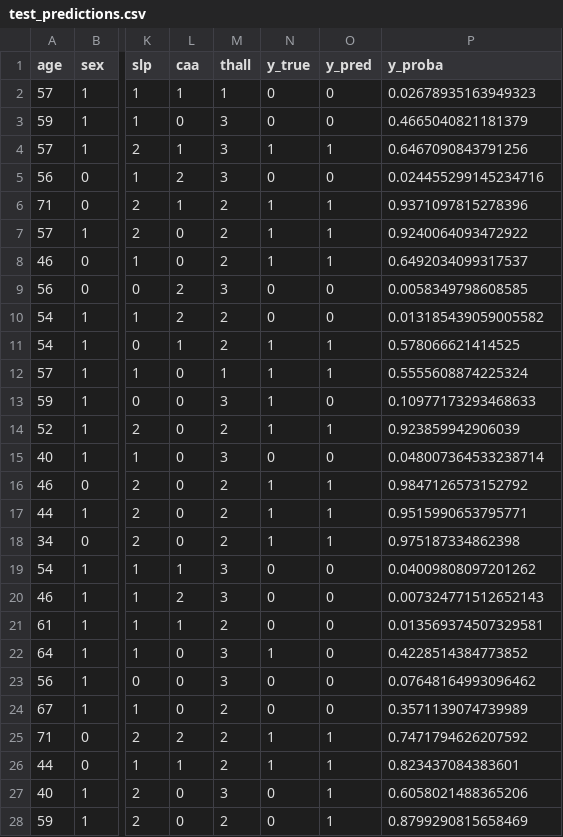
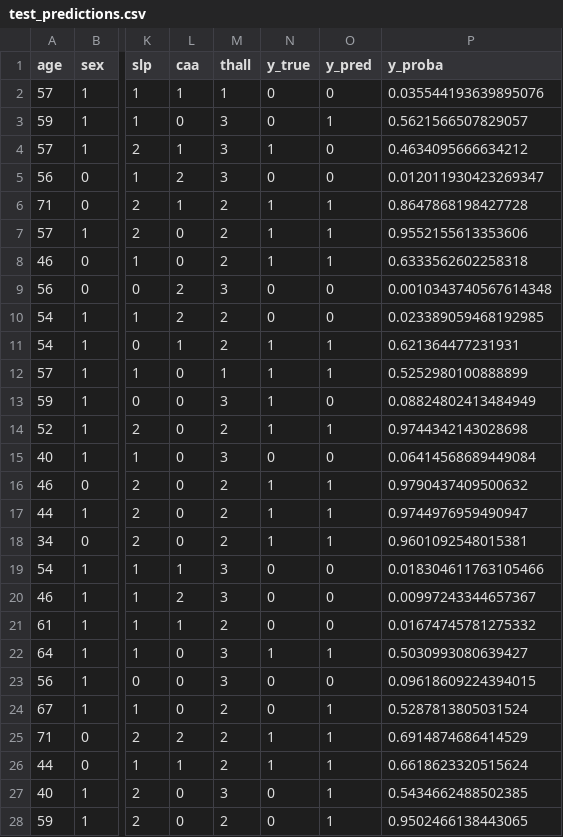
Before and after one commit to itspavant/heart_attack_prediction, a CSV file: test_predictions.csv, drawn as a sheet; only a part is shown, gaps mark what is left out; the diff covers the shown part only; the diff names each change by its address in the sheet, - before the commit and + after, or states it on an @@ line.

```diff
--- a/test_predictions.csv
+++ b/test_predictions.csv
-P2 (y_proba): 0.02678935163949323
+P2 (y_proba): 0.035544193639895076
-O3 (y_pred): 0
+O3 (y_pred): 1
-P3 (y_proba): 0.4665040821181379
+P3 (y_proba): 0.5621566507829057
-O4 (y_pred): 1
+O4 (y_pred): 0
-P4 (y_proba): 0.6467090843791256
+P4 (y_proba): 0.4634095666634212
-P5 (y_proba): 0.024455299145234716
+P5 (y_proba): 0.012011930423269347
-P6 (y_proba): 0.9371097815278396
+P6 (y_proba): 0.8647868198427728
-P7 (y_proba): 0.9240064093472922
+P7 (y_proba): 0.9552155613353606
-P8 (y_proba): 0.6492034099317537
+P8 (y_proba): 0.6333562602258318
-P9 (y_proba): 0.0058349798608585
+P9 (y_proba): 0.0010343740567614348
-P10 (y_proba): 0.013185439059005582
+P10 (y_proba): 0.023389059468192985
-P11 (y_proba): 0.578066621414525
+P11 (y_proba): 0.621364477231931
-P12 (y_proba): 0.5555608874225324
+P12 (y_proba): 0.5252980100888899
-P13 (y_proba): 0.10977173293468633
+P13 (y_proba): 0.08824802413484949
-P14 (y_proba): 0.923859942906039
+P14 (y_proba): 0.9744342143028698
-P15 (y_proba): 0.048007364533238714
+P15 (y_proba): 0.06414568689449084
-P16 (y_proba): 0.9847126573152792
+P16 (y_proba): 0.9790437409500632
-P17 (y_proba): 0.9515990653795771
+P17 (y_proba): 0.9744976959490947
-P18 (y_proba): 0.975187334862398
+P18 (y_proba): 0.9601092548015381
-P19 (y_proba): 0.04009808097201262
+P19 (y_proba): 0.018304611763105466
-P20 (y_proba): 0.007324771512652143
+P20 (y_proba): 0.00997243344657367
-P21 (y_proba): 0.013569374507329581
+P21 (y_proba): 0.01674745781275332
-O22 (y_pred): 0
+O22 (y_pred): 1
-P22 (y_proba): 0.4228514384773852
+P22 (y_proba): 0.5030993080639427
-P23 (y_proba): 0.07648164993096462
+P23 (y_proba): 0.09618609224394015
-O24 (y_pred): 0
+O24 (y_pred): 1
-P24 (y_proba): 0.3571139074739989
+P24 (y_proba): 0.5287813805031524
-P25 (y_proba): 0.7471794626207592
+P25 (y_proba): 0.6914874686414529
-P26 (y_proba): 0.823437084383601
+P26 (y_proba): 0.6618623320515624
-P27 (y_proba): 0.6058021488365206
+P27 (y_proba): 0.5434662488502385
-P28 (y_proba): 0.8799290815658469
+P28 (y_proba): 0.9502466138443065
```
Also changed, not shown: 34 edited cells elsewhere in this file, 8 other files.
